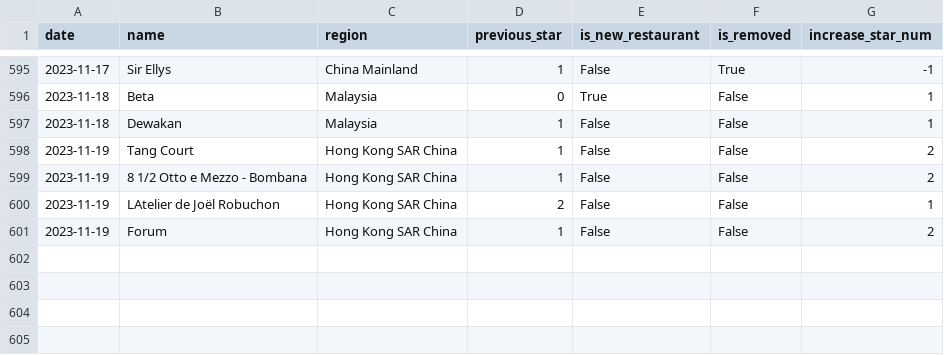
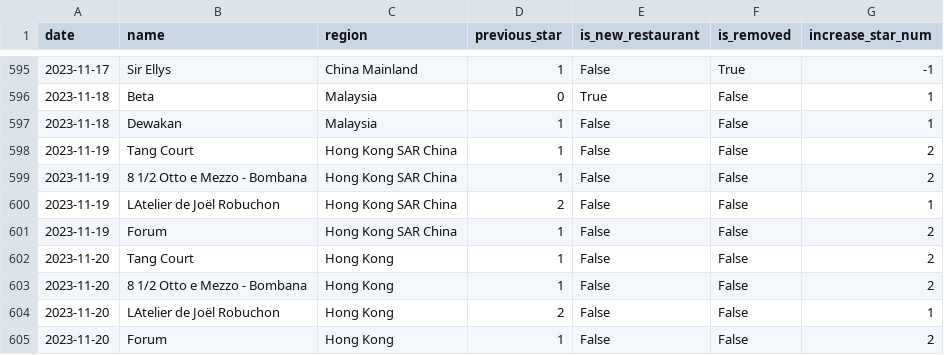
Before and after one commit to dunkevid/michelin-star-data, a CSV file: data/change_logs.csv, drawn as a sheet; only a part is shown, gaps mark what is left out; the diff names each change by its address in the sheet, - before the commit and + after, or states it on an @@ line.

```diff
--- a/data/change_logs.csv
+++ b/data/change_logs.csv
+row 602: 2023-11-20 | Tang Court | Hong Kong | 1 | False | False | 2
+row 603: 2023-11-20 | 8 1/2 Otto e Mezzo - Bombana | Hong Kong | 1 | False | False | 2
+row 604: 2023-11-20 | LAtelier de Joël Robuchon | Hong Kong | 2 | False | False | 1
+row 605: 2023-11-20 | Forum | Hong Kong | 1 | False | False | 2
```
Also changed, not shown: data/aggregator.csv.
